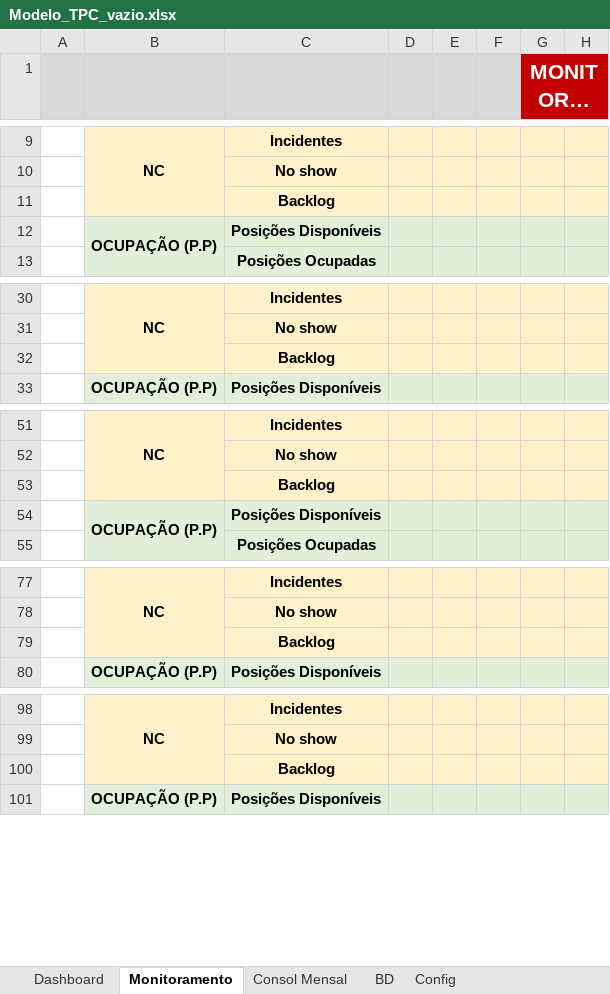
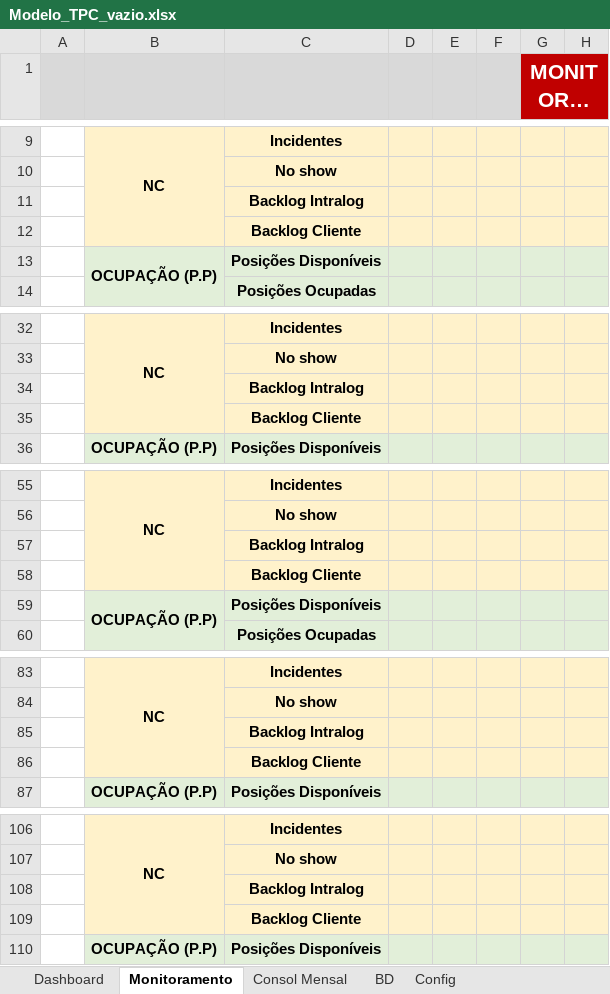
Before and after one commit to RDL-Tech-Solutions/excel, an Excel workbook: Modelo_TPC_vazio.xlsx, sheet Monitoramento, drawn as a sheet; only a part is shown, gaps mark what is left out; long unchanged cells end in …; values as stored, in another font and other column widths than the file's, no borders; charts and pictures and conditional formats not drawn; addresses are those after the commit; rows hold the shown columns only; the diff covers the shown part only; the diff names each change by its address in the sheet, - before the commit and + after, or states it on an @@ line.

```diff
--- a/Modelo_TPC_vazio.xlsx (sheet Monitoramento)
+++ b/Modelo_TPC_vazio.xlsx (sheet Monitoramento)
-C11: Backlog
+C11: Backlog Intralog
+row 12:  |  | Backlog Cliente
-C34: Backlog
+C34: Backlog Intralog
+row 35:  |  | Backlog Cliente
-C57: Backlog
+C57: Backlog Intralog
+row 58:  |  | Backlog Cliente
-C85: Backlog
+C85: Backlog Intralog
+row 86:  |  | Backlog Cliente
-C108: Backlog
+C108: Backlog Intralog
+row 109:  |  | Backlog Cliente
```
Also changed, not shown: 15 added rows and 5 edited cells elsewhere in this sheet, sheet BD, sheet Config, sheet Consol Mensal, sheet Dashboard, formulas that keep their value, hidden cells, charts or pictures, Modelo_JSL_vazio.xlsx, 3 other files.
